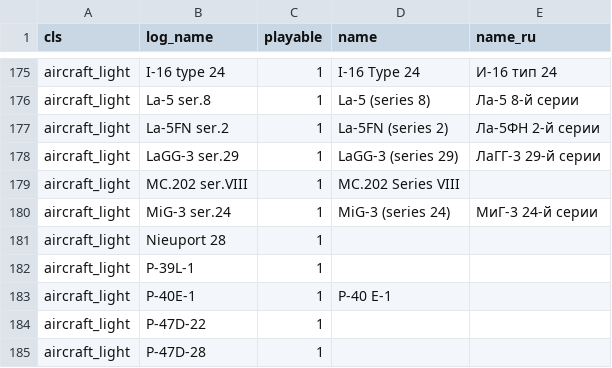
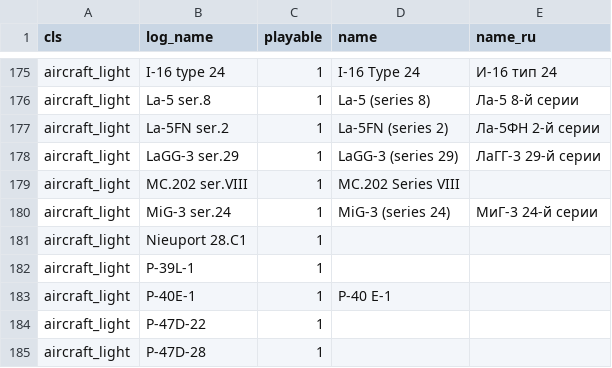
Before and after one commit to vaal-/il2_stats, a CSV file: src/objects.csv, drawn as a sheet; only a part is shown, gaps mark what is left out.

```diff
--- a/src/objects.csv
+++ b/src/objects.csv
@@ -180,3 +180,3 @@ aircraft_light,MC.202 ser.VIII,1,MC.202 Series VIII,
 aircraft_light,MiG-3 ser.24,1,MiG-3 (series 24),МиГ-3 24-й серии
-aircraft_light,Nieuport 28,1,,
+aircraft_light,Nieuport 28.C1,1,,
 aircraft_light,P-39L-1,1,,
```
Also changed, not shown: 2 other files.
